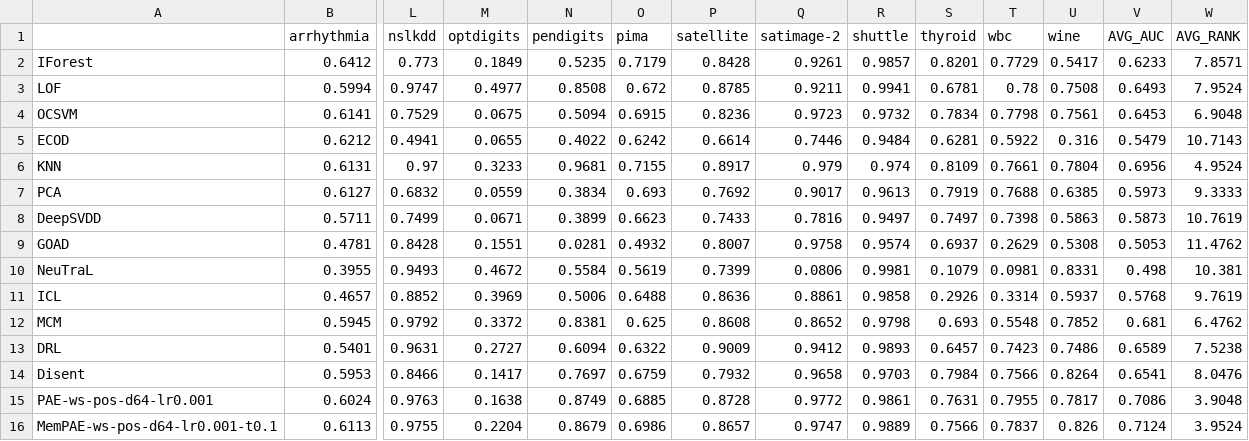
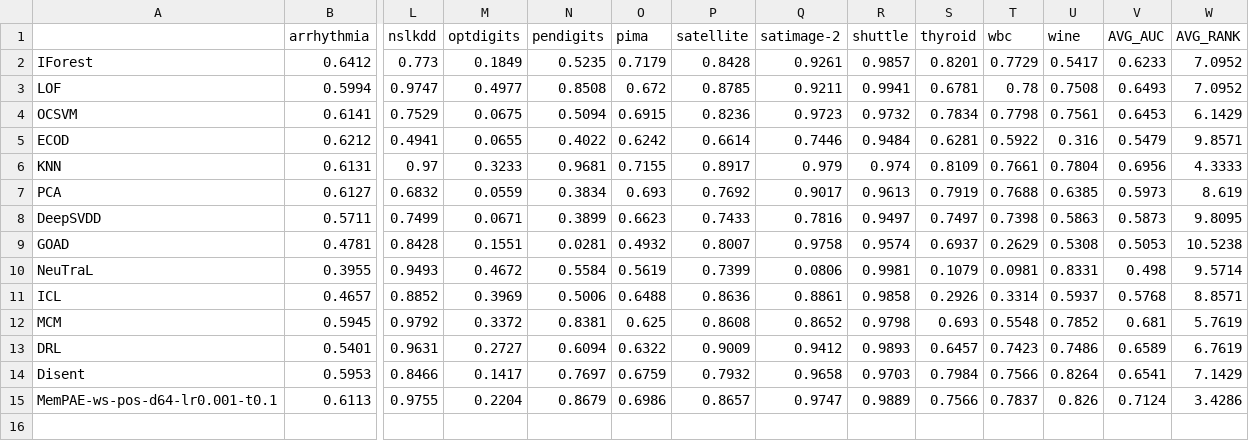
Before and after one commit to Cheol-Will/perceiver-ad, a CSV file: metrics/ratio_1.0_AUCPR.csv, drawn as a sheet; only a part is shown, gaps mark what is left out; removed rows and columns are numbered as before the commit, all else as after; rows hold the shown columns only; the diff names each change by its address in the sheet, - before the commit and + after, or states it on an @@ line.

```diff
--- a/metrics/ratio_1.0_AUCPR.csv
+++ b/metrics/ratio_1.0_AUCPR.csv
-W2 (AVG_RANK): 7.8571
+W2 (AVG_RANK): 7.0952
-W3 (AVG_RANK): 7.9524
+W3 (AVG_RANK): 7.0952
-W4 (AVG_RANK): 6.9048
+W4 (AVG_RANK): 6.1429
-W5 (AVG_RANK): 10.7143
+W5 (AVG_RANK): 9.8571
-W6 (AVG_RANK): 4.9524
+W6 (AVG_RANK): 4.3333
-W7 (AVG_RANK): 9.3333
+W7 (AVG_RANK): 8.619
-W8 (AVG_RANK): 10.7619
+W8 (AVG_RANK): 9.8095
-W9 (AVG_RANK): 11.4762
+W9 (AVG_RANK): 10.5238
-W10 (AVG_RANK): 10.381
+W10 (AVG_RANK): 9.5714
-W11 (AVG_RANK): 9.7619
+W11 (AVG_RANK): 8.8571
-W12 (AVG_RANK): 6.4762
+W12 (AVG_RANK): 5.7619
-W13 (AVG_RANK): 7.5238
+W13 (AVG_RANK): 6.7619
-W14 (AVG_RANK): 8.0476
+W14 (AVG_RANK): 7.1429
-row 15: PAE-ws-pos-d64-lr0.001 | 0.6024 | 0.9763 | 0.1638 | 0.8749 | 0.6885 | 0.8728 | 0.9772 | 0.9861 | 0.7631 | 0.7955 | 0.7817 | 0.7086 | 3.9048
-W15 (AVG_RANK): 3.9524
+W15 (AVG_RANK): 3.4286
```
Also changed, not shown: metrics/ratio_1.0_AUCPR_T.csv, metrics/ratio_1.0_AUCROC.csv, 15 other files.
